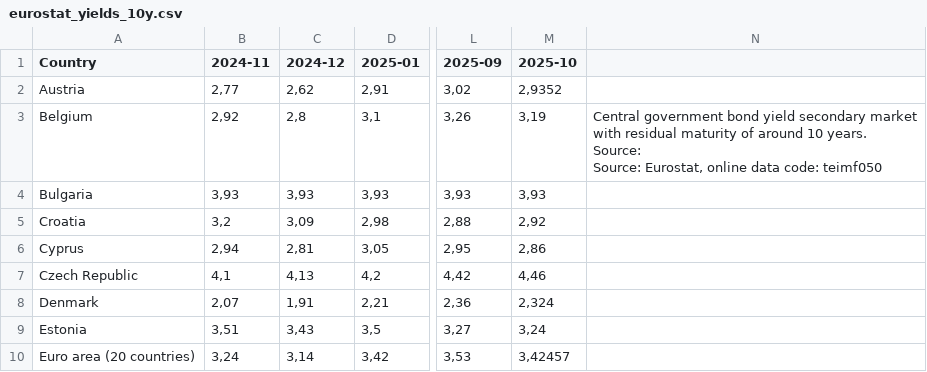
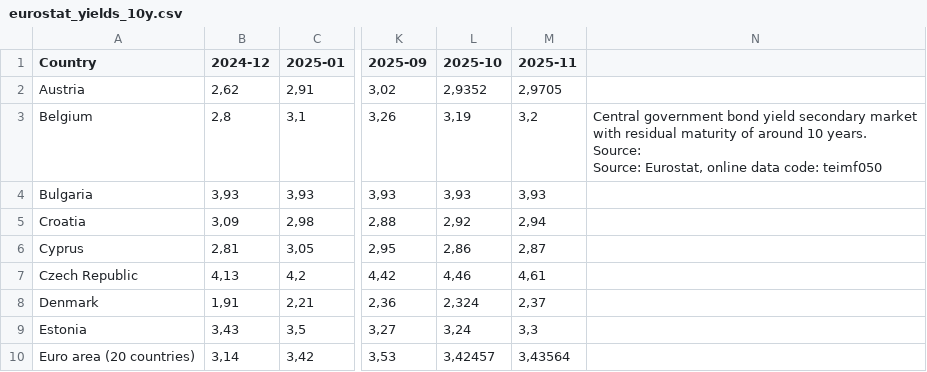
Before and after one commit to pbberlin/ecb-monitor-website, a CSV file: static/dl/eurostat_yields_10y.csv, drawn as a sheet; only a part is shown, gaps mark what is left out; removed rows and columns are numbered as before the commit, all else as after; the diff names each change by its address in the sheet, - before the commit and + after, or states it on an @@ line.

```diff
--- a/static/dl/eurostat_yields_10y.csv
+++ b/static/dl/eurostat_yields_10y.csv
-column B (2024-11), rows 2-10: 2,77 | 2,92 | 3,93 | 3,2 | 2,94 | 4,1 | 2,07 | 3,51 | 3,24
+column M (2025-11), rows 2-10: 2,9705 | 3,2 | 3,93 | 2,94 | 2,87 | 4,61 | 2,37 | 3,3 | 3,43564
```
Also changed, not shown: 2 other files.
